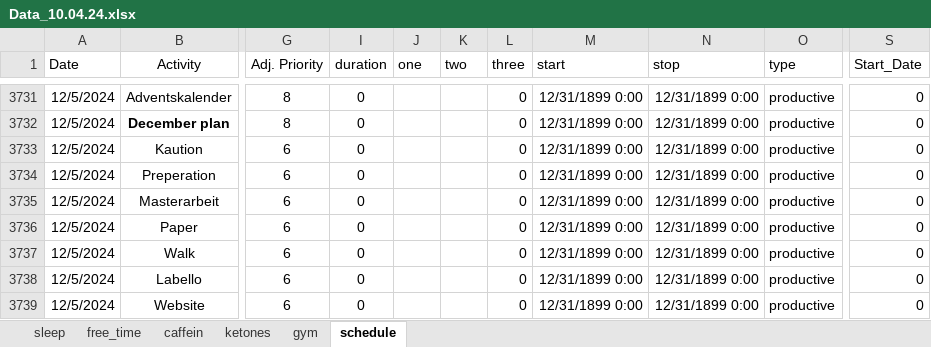
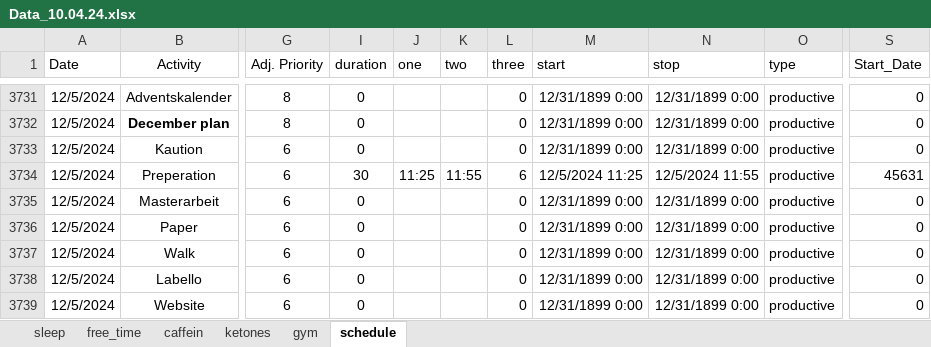
Before and after one commit to chris-kremer/dashapp, an Excel workbook: Data_10.04.24.xlsx, sheet schedule, drawn as a sheet; only a part is shown, gaps mark what is left out; values as stored, in another font and other column widths than the file's, no borders; conditional formats not drawn; the diff names each change by its address in the sheet, - before the commit and + after, or states it on an @@ line.

Commit message:
Automated update for Excel file

```diff
--- a/Data_10.04.24.xlsx (sheet schedule)
+++ b/Data_10.04.24.xlsx (sheet schedule)
-I3734 (duration): 0
+I3734 (duration): 30
-J3734 (one): (empty)
+J3734 (one): 11:25
-K3734 (two): (empty)
+K3734 (two): 11:55
-L3734 (three): 0
+L3734 (three): 6
-M3734 (start): 12/31/1899 0:00
+M3734 (start): 12/5/2024 11:25
-N3734 (stop): 12/31/1899 0:00
+N3734 (stop): 12/5/2024 11:55
-S3734 (Start_Date): 0
+S3734 (Start_Date): 45631
```
